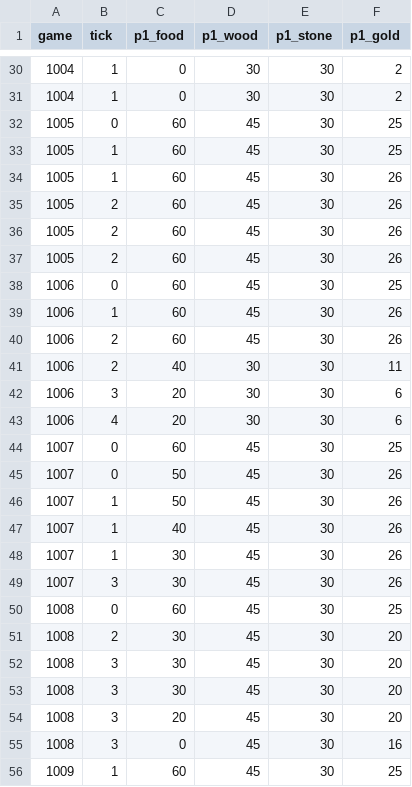
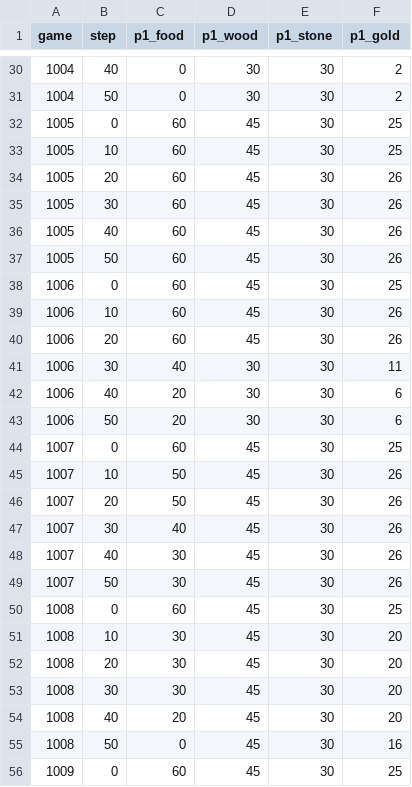
Before and after one commit to rpolicarpo100/AI-WARLORDS, a CSV file: sim/balance.csv, drawn as a sheet; only a part is shown, gaps mark what is left out; the diff covers the shown part only.

Commit message:
PROMPTS redesign VERIFIED (1224/1224, 100x4): ticks die, per-player prompt budget lives
Out-of-band (D-022, pre-M029, no renumbering). Every applied dispatch spends 1 of the caller budget (default 10); rejected free; dry callers blocked with pinned reason; all-dry = draw prompts-exhausted. Tick removed from WorldState/envelope/verdict/perception/timeline/sim/pages; completion universal post-handler with owner-only queues; buildTime counts the enqueueing dispatch. Seal re-locked with old-vs-new proof (docs/modules/PROMPTS.md section 6). Bundle 46124 chars md5 5304eb0877590acfa0b6405a3687c020; sim 1200/500/0.

```diff
--- a/sim/balance.csv
+++ b/sim/balance.csv
@@ -1 +1 @@
-game,tick,p1_food,p1_wood,p1_stone,p1_gold
+game,step,p1_food,p1_wood,p1_stone,p1_gold
@@ -30,27 +30,27 @@ game,tick,p1_food,p1_wood,p1_stone,p1_gold
-1004,1,0,30,30,2
-1004,1,0,30,30,2
+1004,40,0,30,30,2
+1004,50,0,30,30,2
 1005,0,60,45,30,25
-1005,1,60,45,30,25
-1005,1,60,45,30,26
-1005,2,60,45,30,26
-1005,2,60,45,30,26
-1005,2,60,45,30,26
+1005,10,60,45,30,25
+1005,20,60,45,30,26
+1005,30,60,45,30,26
+1005,40,60,45,30,26
+1005,50,60,45,30,26
 1006,0,60,45,30,25
-1006,1,60,45,30,26
-1006,2,60,45,30,26
-1006,2,40,30,30,11
-1006,3,20,30,30,6
-1006,4,20,30,30,6
+1006,10,60,45,30,26
+1006,20,60,45,30,26
+1006,30,40,30,30,11
+1006,40,20,30,30,6
+1006,50,20,30,30,6
 1007,0,60,45,30,25
-1007,0,50,45,30,26
-1007,1,50,45,30,26
-1007,1,40,45,30,26
-1007,1,30,45,30,26
-1007,3,30,45,30,26
+1007,10,50,45,30,26
+1007,20,50,45,30,26
+1007,30,40,45,30,26
+1007,40,30,45,30,26
+1007,50,30,45,30,26
 1008,0,60,45,30,25
-1008,2,30,45,30,20
-1008,3,30,45,30,20
-1008,3,30,45,30,20
-1008,3,20,45,30,20
-1008,3,0,45,30,16
-1009,1,60,45,30,25
+1008,10,30,45,30,20
+1008,20,30,45,30,20
+1008,30,30,45,30,20
+1008,40,20,45,30,20
+1008,50,0,45,30,16
+1009,0,60,45,30,25
```
Also changed, not shown: 79 edited cells elsewhere in this file, 37 other files.
